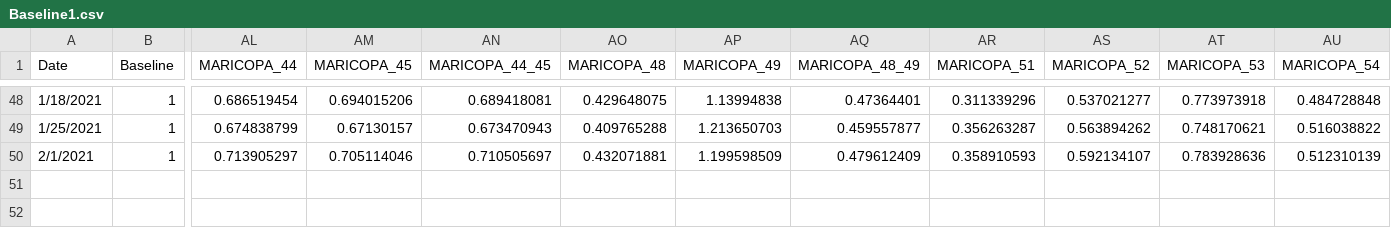
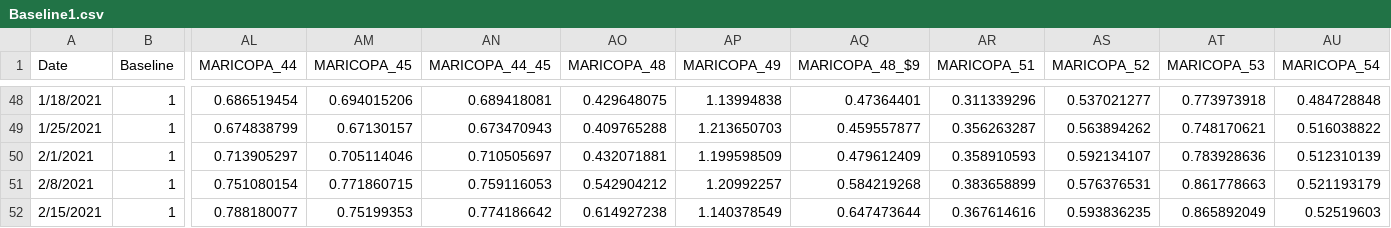
Before and after one commit to AZMAG/Traffic-Data, a CSV file: Baseline1.csv, drawn as a sheet; only a part is shown, gaps mark what is left out; rows hold the shown columns only; the diff names each change by its address in the sheet, - before the commit and + after, or states it on an @@ line.

Commit message:
Update Baseline1.csv
Updated with data through week of 2/15/2021

```diff
--- a/Baseline1.csv
+++ b/Baseline1.csv
-AQ1: MARICOPA_48_49
+AQ1: MARICOPA_48_$9
+row 51: 2/8/2021 | 1 | 0.751080154 | 0.771860715 | 0.759116053 | 0.542904212 | 1.20992257 | 0.584219268 | 0.383658899 | 0.576376531 | 0.861778663 | 0.521193179
+row 52: 2/15/2021 | 1 | 0.788180077 | 0.75199353 | 0.774186642 | 0.614927238 | 1.140378549 | 0.647473644 | 0.367614616 | 0.593836235 | 0.865892049 | 0.52519603
```
